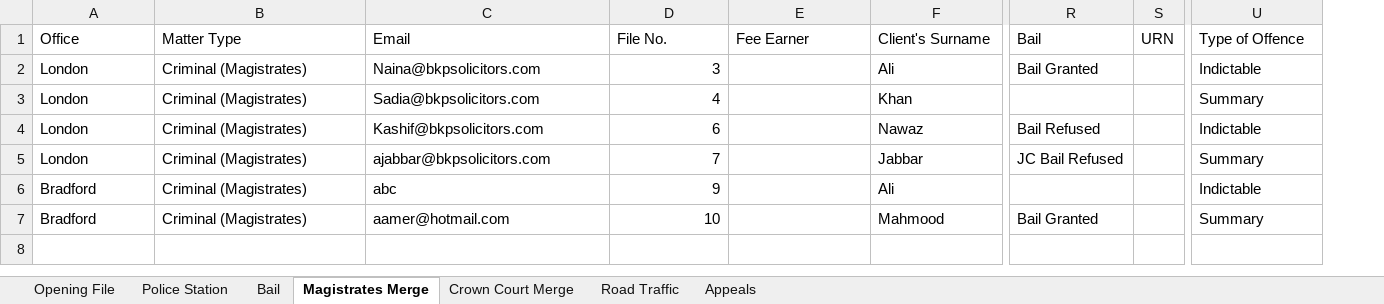
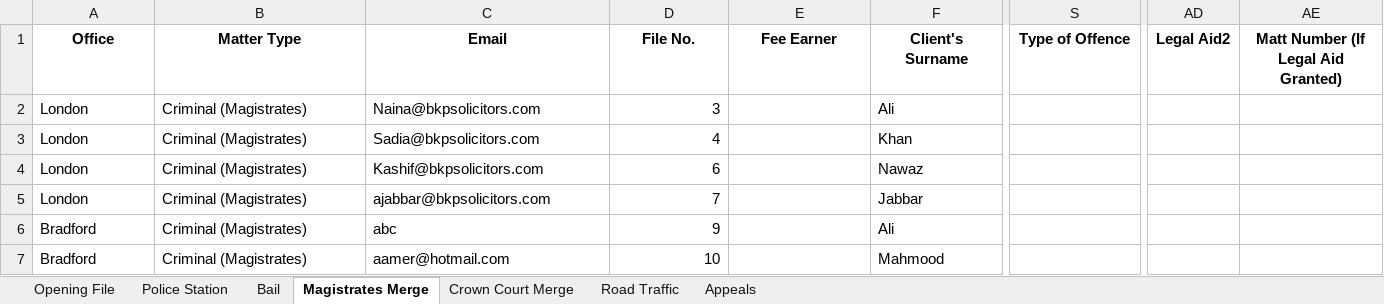
Before and after one commit to Rayrsn/excel-desktop, an Excel workbook: Law Clients.xlsm, sheet Magistrates Merge, drawn as a sheet; only a part is shown, gaps mark what is left out; values as stored, in another font and other column widths than the file's, no borders; table styles not drawn; removed rows and columns are numbered as before the commit, all else as after; the diff covers the shown part only; the diff names each change by its address in the sheet, - before the commit and + after, or states it on an @@ line.

Commit message:
update excel file

```diff
--- a/Law Clients.xlsm (sheet Magistrates Merge)
+++ b/Law Clients.xlsm (sheet Magistrates Merge)
-column R (Bail), rows 2-7: Bail Granted |  | Bail Refused | JC Bail Refused |  | Bail Granted
-column S (URN), empty
+column AD (Legal Aid2), empty
+column AE, row 1: Matt Number (If Legal Aid Granted)
@@ A1:F1 bold: off → on, alignment: left → center @@
@@ S1 bold: off → on, alignment: left → center @@
-S2 (Type of Offence): Indictable
+S2 (Type of Offence): (empty)
-S3 (Type of Offence): Summary
+S3 (Type of Offence): (empty)
-S4 (Type of Offence): Indictable
+S4 (Type of Offence): (empty)
-S5 (Type of Offence): Summary
+S5 (Type of Offence): (empty)
-S6 (Type of Offence): Indictable
+S6 (Type of Offence): (empty)
-S7 (Type of Offence): Summary
+S7 (Type of Offence): (empty)
```
Also changed, not shown: cell formats elsewhere in this sheet, sheet Opening File, charts or pictures.
